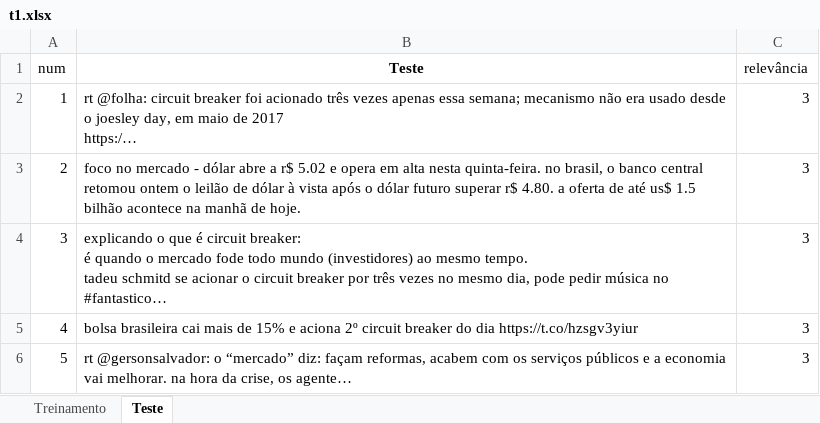
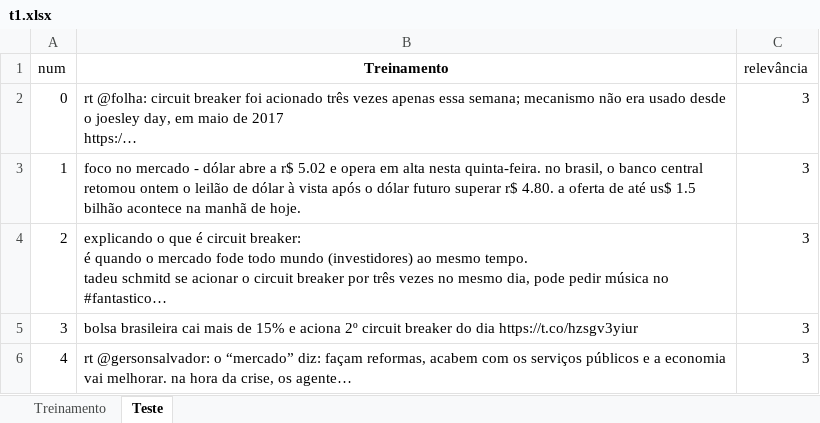
Before and after one commit to BMDamasceno/cdadosproj1, an Excel workbook: t1.xlsx, sheet Teste, drawn as a sheet; only a part is shown; long unchanged cells end in …; values as stored, in another font and other column widths than the file's, no borders; the diff names each change by its address in the sheet, - before the commit and + after, or states it on an @@ line.

```diff
--- a/t1.xlsx (sheet Teste)
+++ b/t1.xlsx (sheet Teste)
-B1: Teste
+B1: Treinamento
@@ column A (num) renumbered from row 2 down @@
```
Also changed, not shown: 2 other files.
